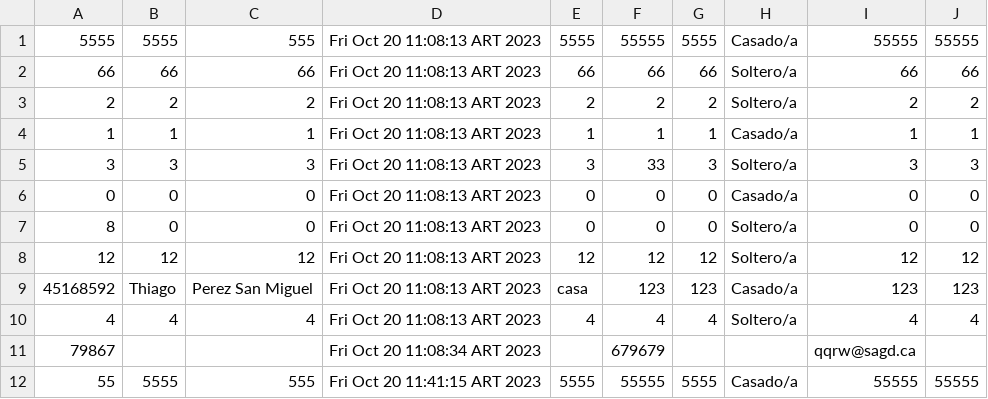
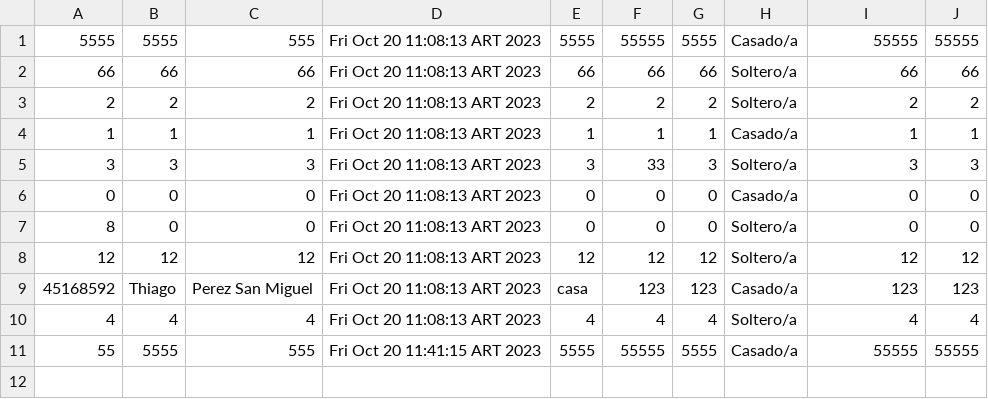
Before and after one commit to DeianT/tallerPOO, a CSV file: Pacientes.csv, drawn as a sheet; the diff names each change by its address in the sheet, - before the commit and + after, or states it on an @@ line.

Commit message:
Borrada linea erronea de archivo

```diff
--- a/Pacientes.csv
+++ b/Pacientes.csv
-row 11: 79867 |  |  | Fri Oct 20 11:08:34 ART 2023 |  | 679679 |  |  | qqrw@sagd.ca
```
